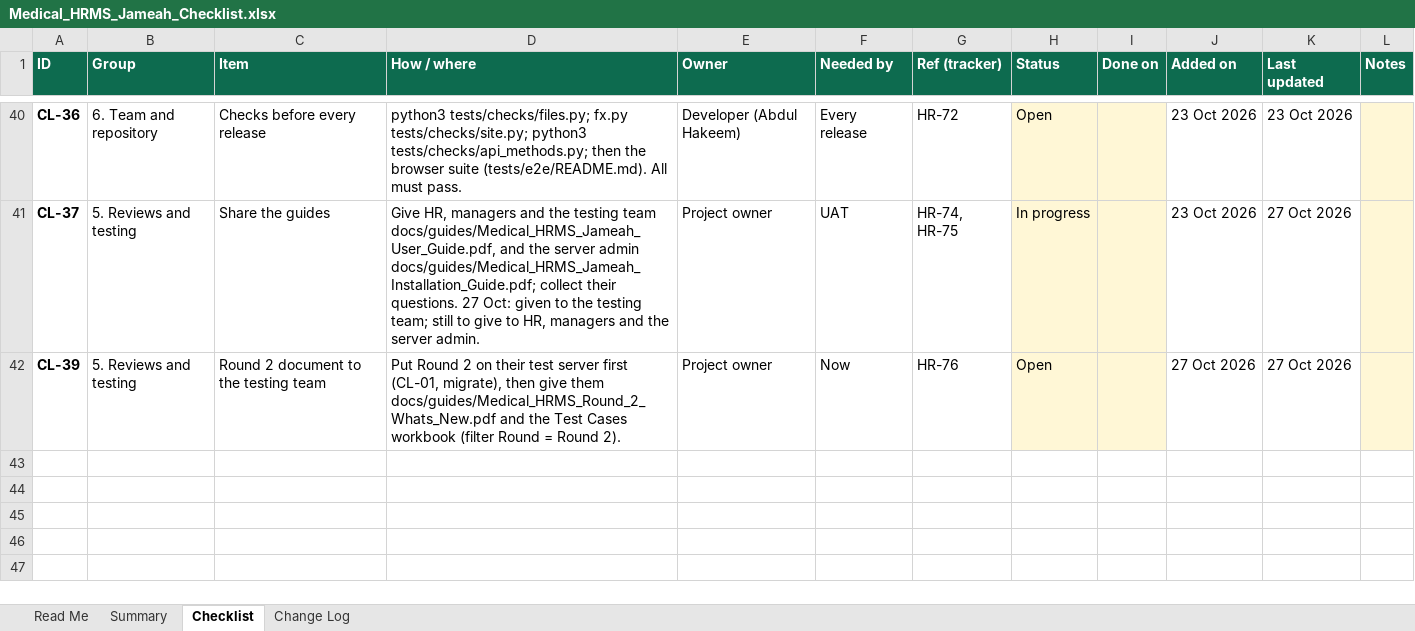
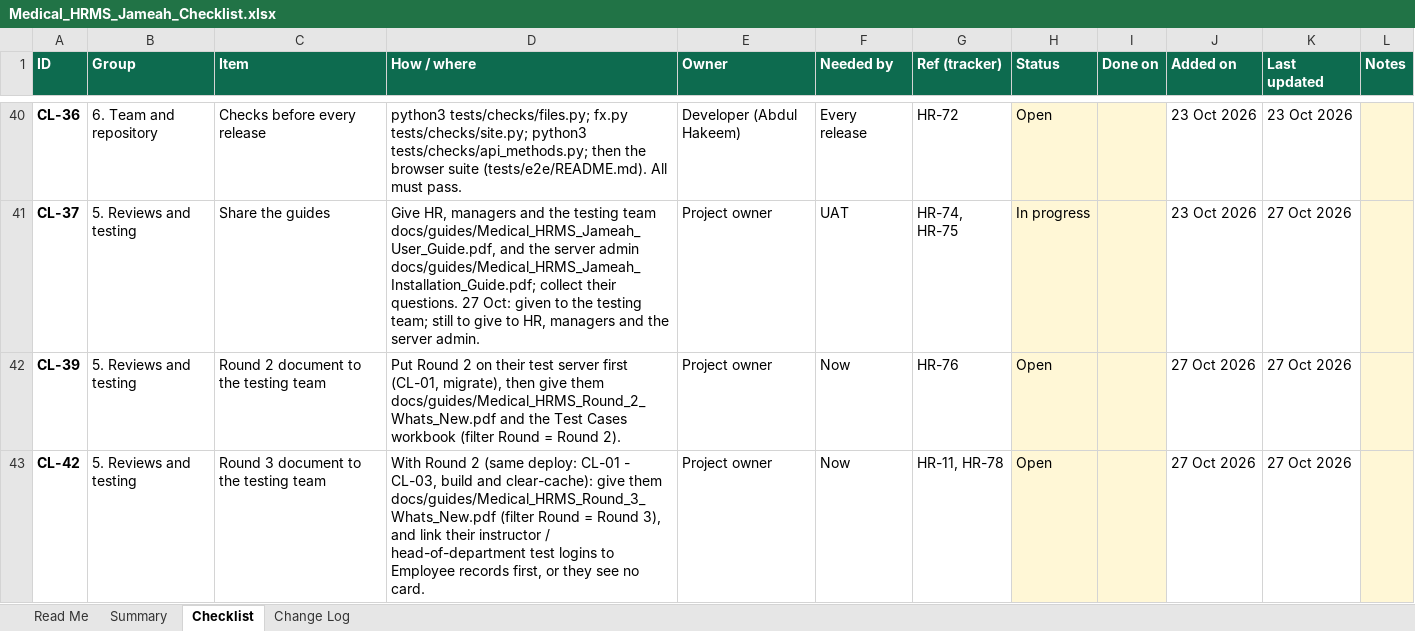
Before and after one commit to phpdevpro/edu-alriyada-hrm, an Excel workbook: project_tracking/Medical_HRMS_Jameah_Checklist.xlsx, sheet Checklist, drawn as a sheet; only a part is shown, gaps mark what is left out; values as stored, in another font and other column widths than the file's, no borders; conditional formats not drawn; the diff names each change by its address in the sheet, - before the commit and + after, or states it on an @@ line.

```diff
--- a/project_tracking/Medical_HRMS_Jameah_Checklist.xlsx (sheet Checklist)
+++ b/project_tracking/Medical_HRMS_Jameah_Checklist.xlsx (sheet Checklist)
+row 43: CL-42 | 5. Reviews and testing | Round 3 document to the testing team | With Round 2 (same deploy: CL-01 - CL-03, build and clear-cache): give them docs/guides/Medical_HRMS_Round_3_Whats_New.pdf (filter Round = Round 3), and link their instructor / head-of-department test logins to Employee records first, or they see no card. | Project owner | Now | HR-11, HR-78 | Open |  | 27 Oct 2026 | 27 Oct 2026
```
Also changed, not shown: sheet Summary, sheet Change Log, project_tracking/Medical_HRMS_Jameah_Task_Tracker.xlsx, project_tracking/Medical_HRMS_Jameah_Test_Cases.xlsx, 27 other files.
